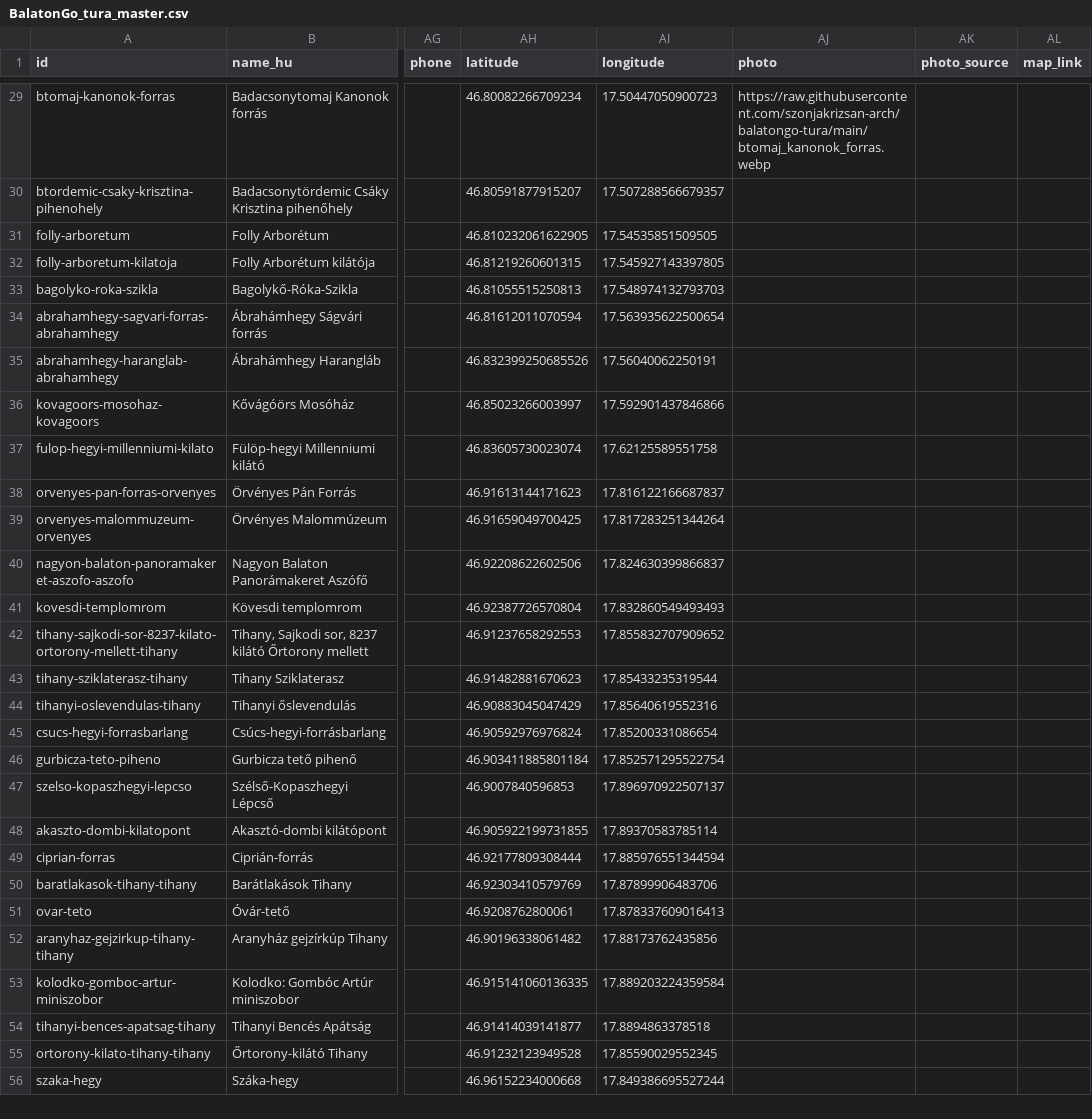
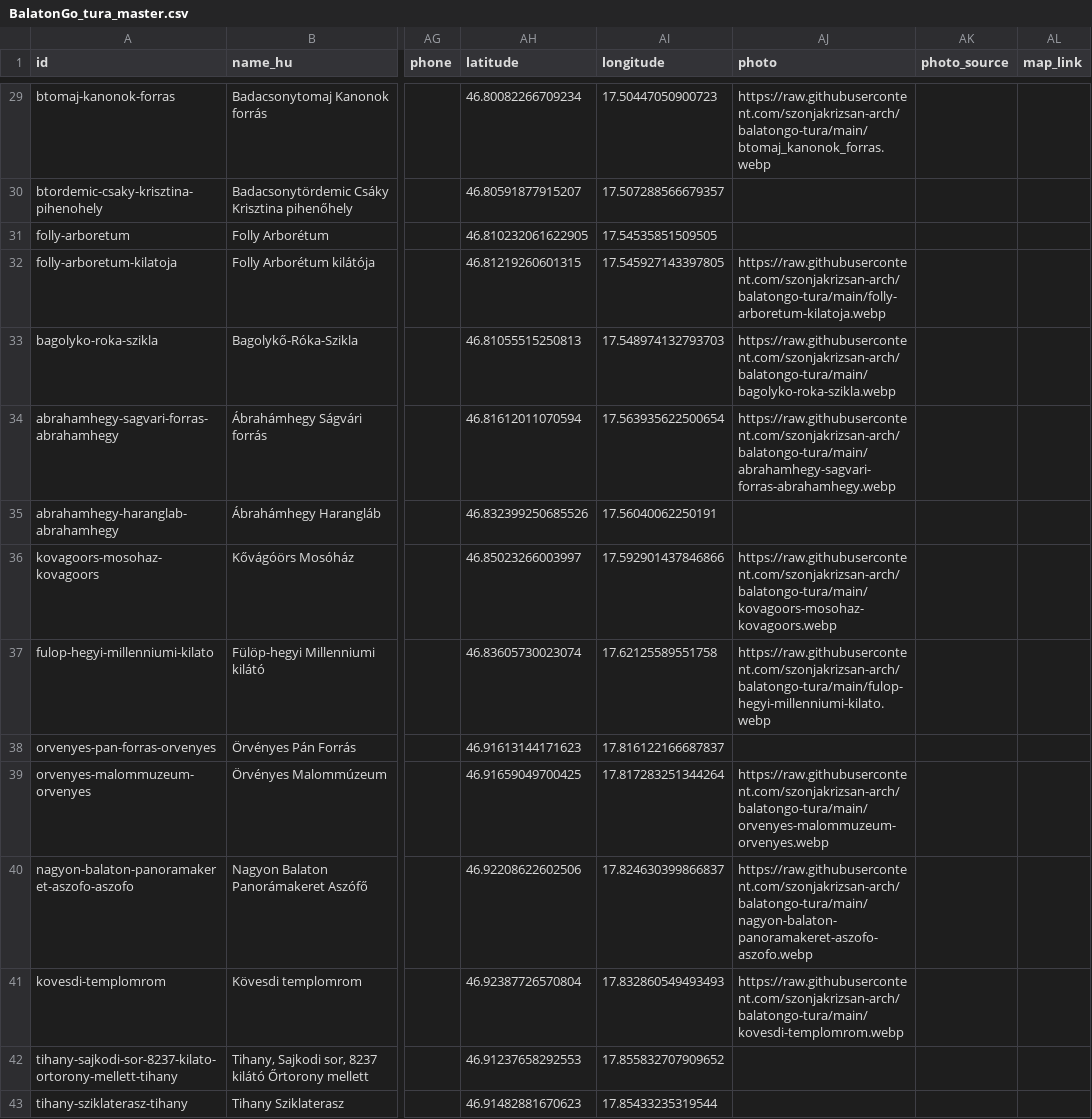
Before and after one commit to szonjakrizsan-arch/balatongo-tura, a CSV file: BalatonGo_tura_master.csv, drawn as a sheet; only a part is shown, gaps mark what is left out; the shorter side is filled out with more unchanged rows; the diff names each change by its address in the sheet, - before the commit and + after, or states it on an @@ line.

Commit message:
Add files via upload

```diff
--- a/BalatonGo_tura_master.csv
+++ b/BalatonGo_tura_master.csv
-AJ32 (photo): (empty)
+AJ32 (photo): https://raw.githubusercontent.com/szonjakrizsan-arch/balatongo-tura/main/folly-arboretum-kilatoja.webp
-AJ33 (photo): (empty)
+AJ33 (photo): https://raw.githubusercontent.com/szonjakrizsan-arch/balatongo-tura/main/bagolyko-roka-szikla.webp
-AJ34 (photo): (empty)
+AJ34 (photo): https://raw.githubusercontent.com/szonjakrizsan-arch/balatongo-tura/main/abrahamhegy-sagvari-forras-abrahamhegy.webp
-AJ36 (photo): (empty)
+AJ36 (photo): https://raw.githubusercontent.com/szonjakrizsan-arch/balatongo-tura/main/kovagoors-mosohaz-kovagoors.webp
-AJ37 (photo): (empty)
+AJ37 (photo): https://raw.githubusercontent.com/szonjakrizsan-arch/balatongo-tura/main/fulop-hegyi-millenniumi-kilato.webp
-AJ39 (photo): (empty)
+AJ39 (photo): https://raw.githubusercontent.com/szonjakrizsan-arch/balatongo-tura/main/orvenyes-malommuzeum-orvenyes.webp
-AJ40 (photo): (empty)
+AJ40 (photo): https://raw.githubusercontent.com/szonjakrizsan-arch/balatongo-tura/main/nagyon-balaton-panoramakeret-aszofo-aszofo.webp
-AJ41 (photo): (empty)
+AJ41 (photo): https://raw.githubusercontent.com/szonjakrizsan-arch/balatongo-tura/main/kovesdi-templomrom.webp
```
